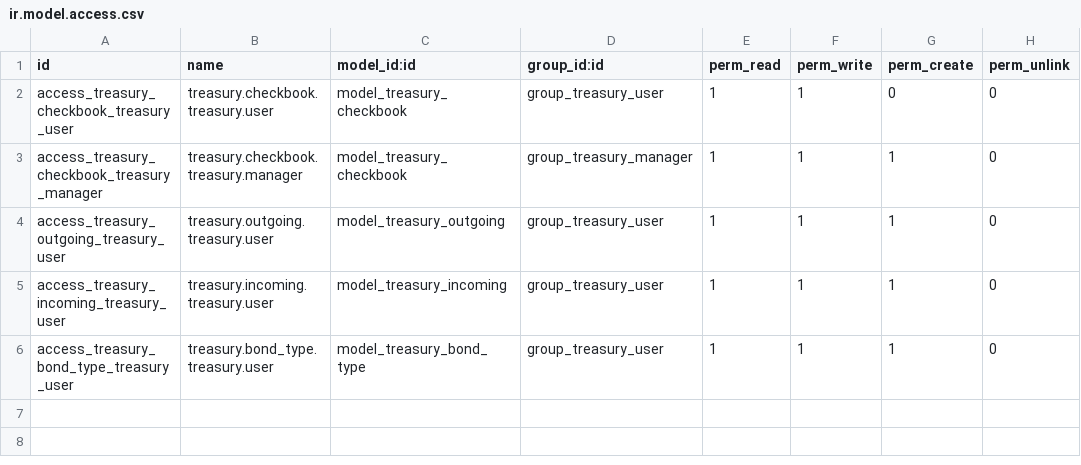
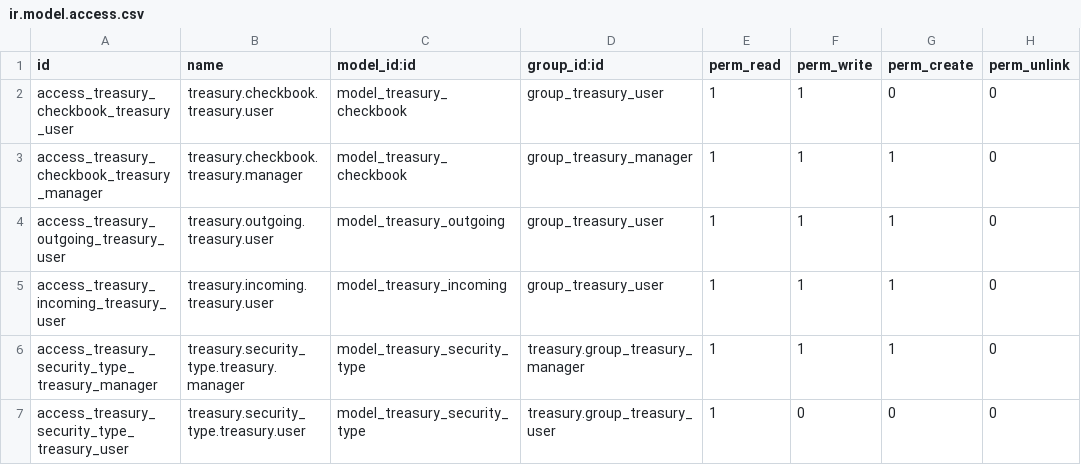
Before and after one commit to PilaPont/Treasury, a CSV file: security/ir.model.access.csv, drawn as a sheet.

Commit message:
Treasury module- WIP phase 3, replace bond model with security model, Revise views

```diff
--- a/security/ir.model.access.csv
+++ b/security/ir.model.access.csv
@@ -5,2 +5,3 @@ access_treasury_outgoing_treasury_user,treasury.outgoing.treasury.user,model_tre
 access_treasury_incoming_treasury_user,treasury.incoming.treasury.user,model_treasury_incoming,group_treasury_user,1,1,1,0
-access_treasury_bond_type_treasury_user,treasury.bond_type.treasury.user,model_treasury_bond_type,group_treasury_user,1,1,1,0
+access_treasury_security_type_treasury_manager,treasury.security_type.treasury.manager,model_treasury_security_type,treasury.group_treasury_manager,1,1,1,0
+access_treasury_security_type_treasury_user,treasury.security_type.treasury.user,model_treasury_security_type,treasury.group_treasury_user,1,0,0,0
```
Also changed, not shown: 12 other files.
